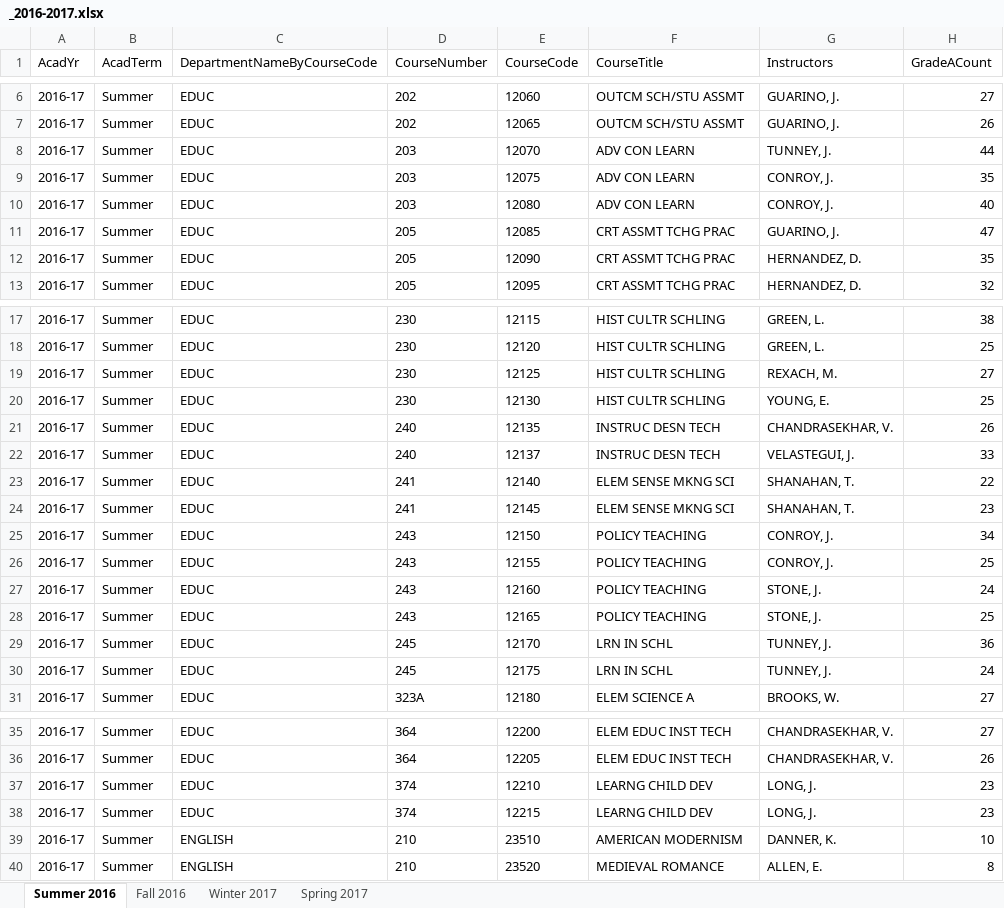
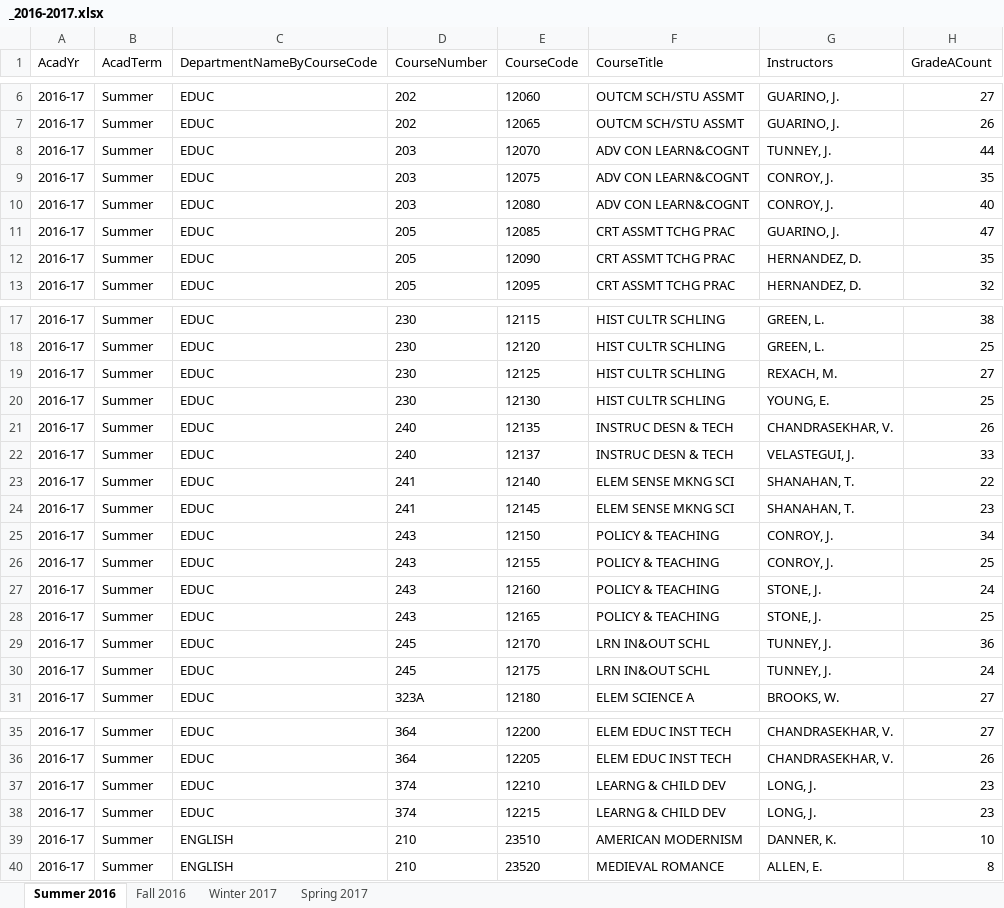
Before and after one commit to imliuyzh/AntCatalog-Data, an Excel workbook: processed_data/_2016-2017.xlsx, sheet Summer 2016, drawn as a sheet; only a part is shown, gaps mark what is left out; values as stored, in another font and other column widths than the file's, no borders; the diff names each change by its address in the sheet, - before the commit and + after, or states it on an @@ line.

Commit message:
Update 2016-2017 data

```diff
--- a/processed_data/_2016-2017.xlsx (sheet Summer 2016)
+++ b/processed_data/_2016-2017.xlsx (sheet Summer 2016)
-F8:F10 (CourseTitle): ADV CON LEARN
+F8:F10 (CourseTitle): ADV CON LEARN&COGNT
-F21:F22 (CourseTitle): INSTRUC DESN TECH
+F21:F22 (CourseTitle): INSTRUC DESN & TECH
-F25:F28 (CourseTitle): POLICY TEACHING
+F25:F28 (CourseTitle): POLICY & TEACHING
-F29:F30 (CourseTitle): LRN IN SCHL
+F29:F30 (CourseTitle): LRN IN&OUT SCHL
-F37:F38 (CourseTitle): LEARNG CHILD DEV
+F37:F38 (CourseTitle): LEARNG & CHILD DEV
```
Also changed, not shown: sheet Winter 2017, sheet Spring 2017, 1 other file.
